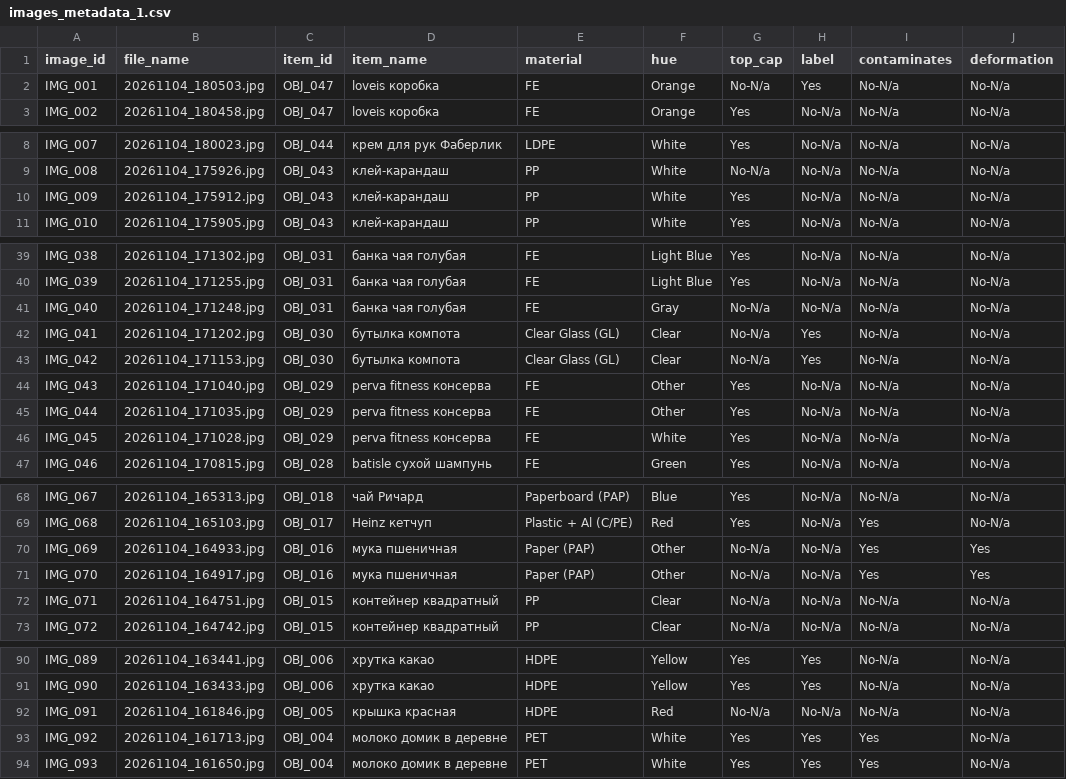
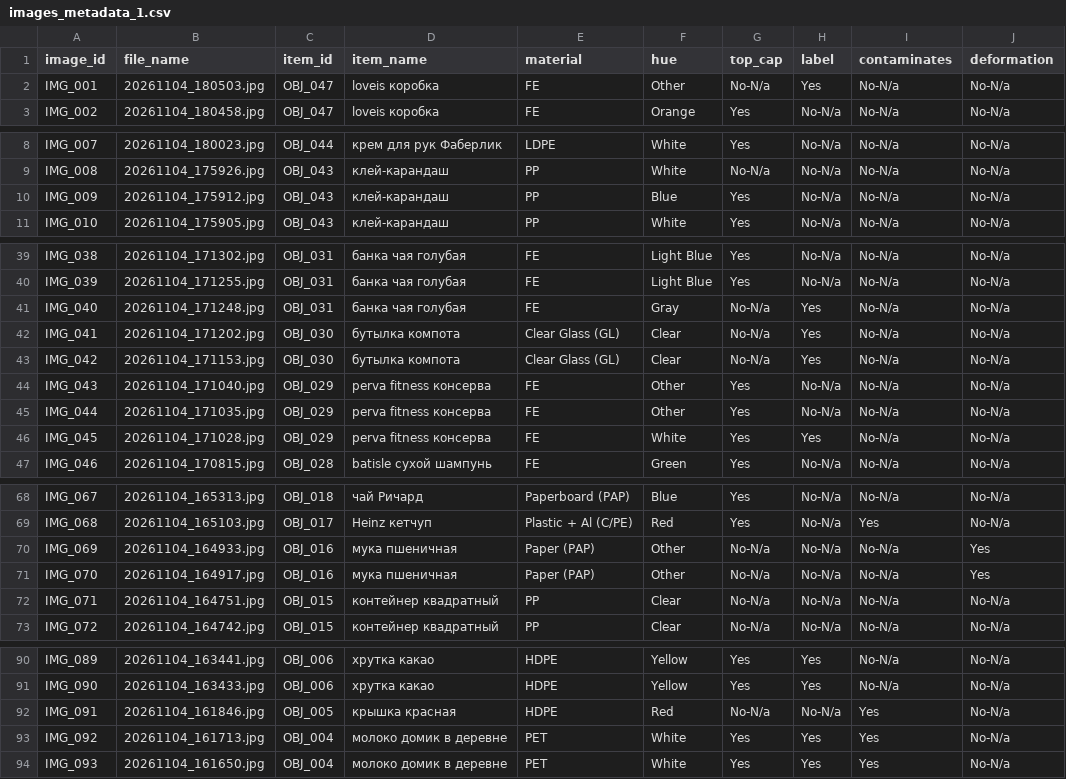
Before and after one commit to ml-frameworks-course-project/image-model, a CSV file: images_metadata_1.csv, drawn as a sheet; only a part is shown, gaps mark what is left out; the diff covers the shown part only.

```diff
--- a/images_metadata_1.csv
+++ b/images_metadata_1.csv
@@ -1,3 +1,3 @@
 image_id,file_name,item_id,item_name,material,hue,top_cap,label,contaminates,deformation
-IMG_001,20261104_180503.jpg,OBJ_047,loveis коробка,FE,Orange,No-N/a,Yes,No-N/a,No-N/a
+IMG_001,20261104_180503.jpg,OBJ_047,loveis коробка,FE,Other,No-N/a,Yes,No-N/a,No-N/a
 IMG_002,20261104_180458.jpg,OBJ_047,loveis коробка,FE,Orange,Yes,No-N/a,No-N/a,No-N/a
@@ -9,3 +9,3 @@ IMG_007,20261104_180023.jpg,OBJ_044,крем для рук Фаберлик,LDPE
 IMG_008,20261104_175926.jpg,OBJ_043,клей-карандаш,PP,White,No-N/a,No-N/a,No-N/a,No-N/a
-IMG_009,20261104_175912.jpg,OBJ_043,клей-карандаш,PP,White,Yes,No-N/a,No-N/a,No-N/a
+IMG_009,20261104_175912.jpg,OBJ_043,клей-карандаш,PP,Blue,Yes,No-N/a,No-N/a,No-N/a
 IMG_010,20261104_175905.jpg,OBJ_043,клей-карандаш,PP,White,Yes,No-N/a,No-N/a,No-N/a
@@ -40,3 +40,3 @@ IMG_038,20261104_171302.jpg,OBJ_031,банка чая голубая,FE,Light Bl
 IMG_039,20261104_171255.jpg,OBJ_031,банка чая голубая,FE,Light Blue,Yes,No-N/a,No-N/a,No-N/a
-IMG_040,20261104_171248.jpg,OBJ_031,банка чая голубая,FE,Gray,No-N/a,No-N/a,No-N/a,No-N/a
+IMG_040,20261104_171248.jpg,OBJ_031,банка чая голубая,FE,Gray,No-N/a,Yes,No-N/a,No-N/a
 IMG_041,20261104_171202.jpg,OBJ_030,бутылка компота,Clear Glass (GL),Clear,No-N/a,Yes,No-N/a,No-N/a
@@ -45,3 +45,3 @@ IMG_043,20261104_171040.jpg,OBJ_029,perva fitness консерва,FE,Other,Yes,
 IMG_044,20261104_171035.jpg,OBJ_029,perva fitness консерва,FE,Other,Yes,No-N/a,No-N/a,No-N/a
-IMG_045,20261104_171028.jpg,OBJ_029,perva fitness консерва,FE,White,Yes,No-N/a,No-N/a,No-N/a
+IMG_045,20261104_171028.jpg,OBJ_029,perva fitness консерва,FE,White,Yes,Yes,No-N/a,No-N/a
 IMG_046,20261104_170815.jpg,OBJ_028,batisle сухой шампунь,FE,Green,Yes,No-N/a,No-N/a,No-N/a
@@ -69,4 +69,4 @@ IMG_067,20261104_165313.jpg,OBJ_018,чай Ричард,Paperboard (PAP),Blue,Ye
 IMG_068,20261104_165103.jpg,OBJ_017,Heinz кетчуп,Plastic + Al (C/PE),Red,Yes,No-N/a,Yes,No-N/a
-IMG_069,20261104_164933.jpg,OBJ_016,мука пшеничная,Paper (PAP),Other,No-N/a,No-N/a,Yes,Yes
-IMG_070,20261104_164917.jpg,OBJ_016,мука пшеничная,Paper (PAP),Other,No-N/a,No-N/a,Yes,Yes
+IMG_069,20261104_164933.jpg,OBJ_016,мука пшеничная,Paper (PAP),Other,No-N/a,No-N/a,No-N/a,Yes
+IMG_070,20261104_164917.jpg,OBJ_016,мука пшеничная,Paper (PAP),Other,No-N/a,No-N/a,No-N/a,Yes
 IMG_071,20261104_164751.jpg,OBJ_015,контейнер квадратный,PP,Clear,No-N/a,No-N/a,No-N/a,No-N/a
@@ -91,3 +91,3 @@ IMG_089,20261104_163441.jpg,OBJ_006,хрутка какао,HDPE,Yellow,Yes,Yes,
 IMG_090,20261104_163433.jpg,OBJ_006,хрутка какао,HDPE,Yellow,Yes,Yes,No-N/a,No-N/a
-IMG_091,20261104_161846.jpg,OBJ_005,крышка красная,HDPE,Red,No-N/a,No-N/a,No-N/a,No-N/a
+IMG_091,20261104_161846.jpg,OBJ_005,крышка красная,HDPE,Red,No-N/a,No-N/a,Yes,No-N/a
 IMG_092,20261104_161713.jpg,OBJ_004,молоко домик в деревне,PET,White,Yes,Yes,Yes,No-N/a
```
Also changed, not shown: 1 edited cell elsewhere in this file, 3 other files.
